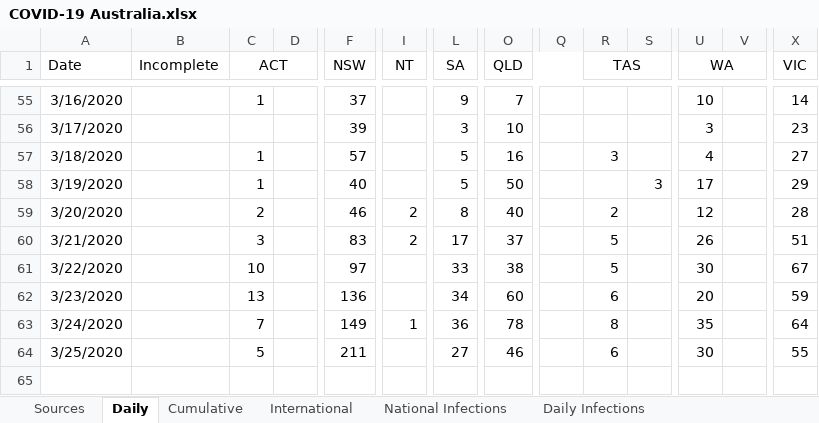
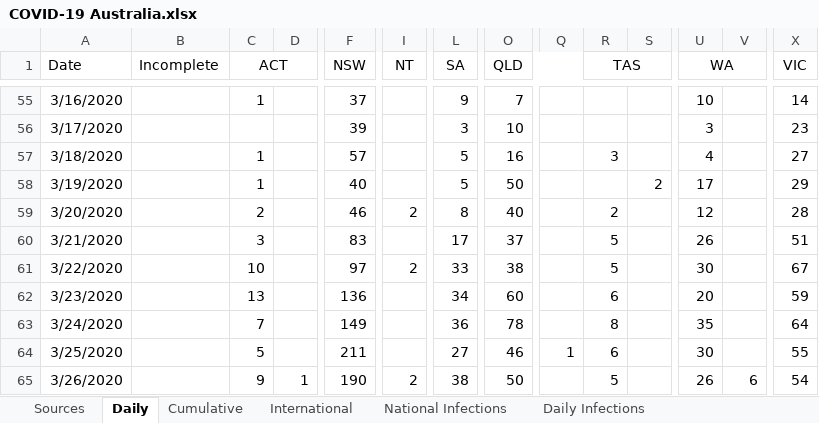
Before and after one commit to MarcusP-P/AusCovid-19, an Excel workbook: COVID-19 Australia.xlsx, sheet Daily, drawn as a sheet; only a part is shown, gaps mark what is left out; values as stored, in another font and other column widths than the file's, no borders; rows hold the shown columns only; the diff names each change by its address in the sheet, - before the commit and + after, or states it on an @@ line.

```diff
--- a/COVID-19 Australia.xlsx (sheet Daily)
+++ b/COVID-19 Australia.xlsx (sheet Daily)
-S58: 3
+S58: 2
-I60 (NT): 2
+I60 (NT): (empty)
-I61 (NT): (empty)
+I61 (NT): 2
-I63 (NT): 1
+I63 (NT): (empty)
-Q64: (empty)
+Q64: 1
+row 65: 3/26/2020 |  | 9 | 1 | 190 | 2 | 38 | 50 |  | 5 |  | 26 | 6 | 54
```
Also changed, not shown: sheet Cumulative, sheet International, sheet Changelog, charts or pictures.
